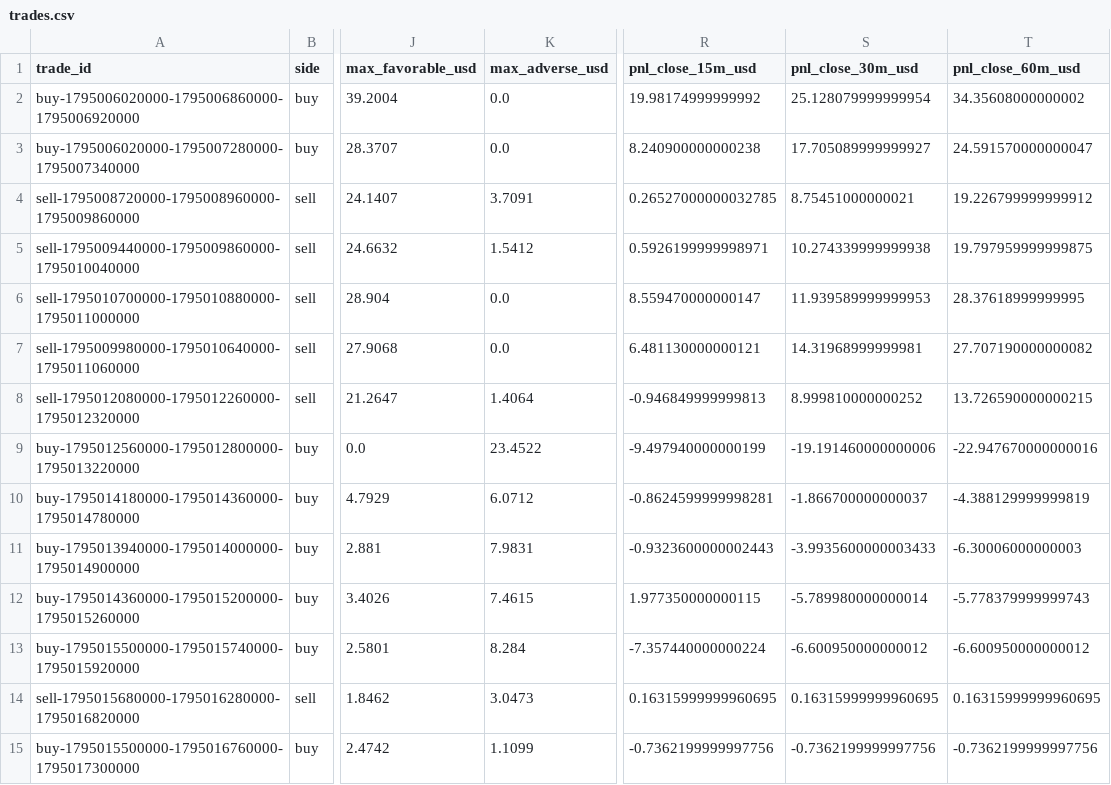
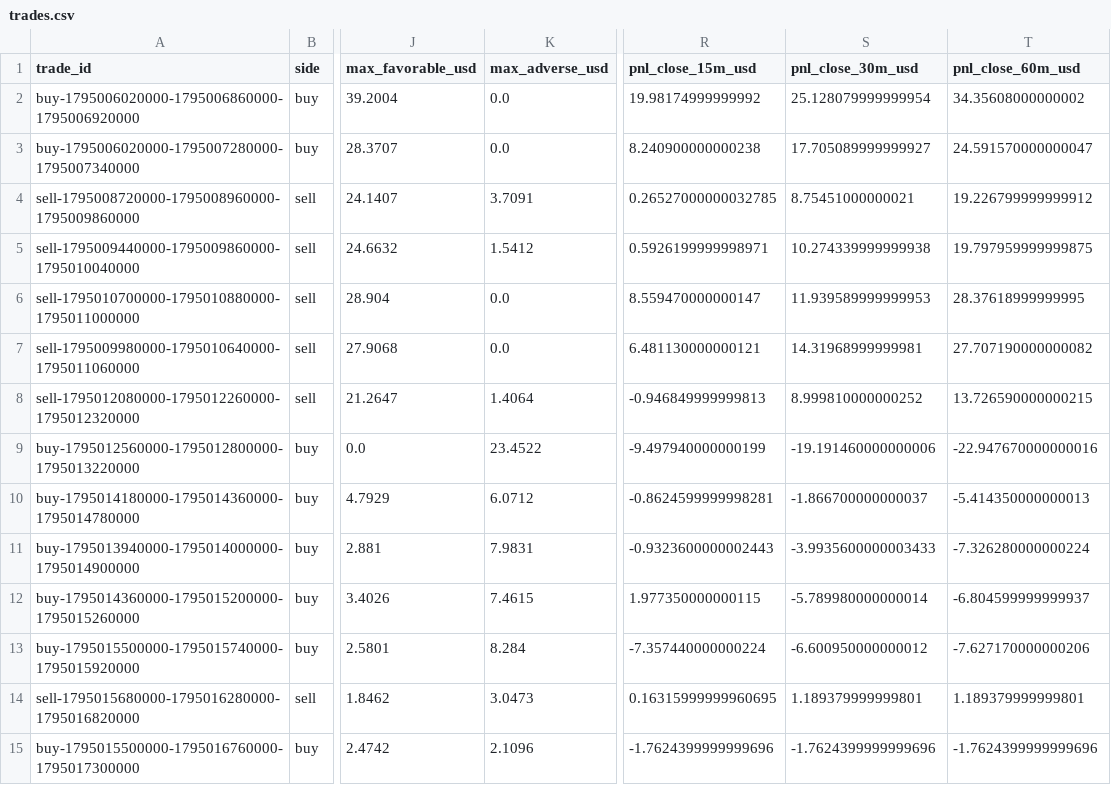
Before and after one commit to salehrbo1-cell/Alert-bot, a CSV file: research/sonic_paper/trades.csv, drawn as a sheet; only a part is shown, gaps mark what is left out; the diff names each change by its address in the sheet, - before the commit and + after, or states it on an @@ line.

```diff
--- a/research/sonic_paper/trades.csv
+++ b/research/sonic_paper/trades.csv
-T10 (pnl_close_60m_usd): -4.388129999999819
+T10 (pnl_close_60m_usd): -5.414350000000013
-T11 (pnl_close_60m_usd): -6.30006000000003
+T11 (pnl_close_60m_usd): -7.326280000000224
-T12 (pnl_close_60m_usd): -5.778379999999743
+T12 (pnl_close_60m_usd): -6.804599999999937
-T13 (pnl_close_60m_usd): -6.600950000000012
+T13 (pnl_close_60m_usd): -7.627170000000206
-S14 (pnl_close_30m_usd): 0.16315999999960695
+S14 (pnl_close_30m_usd): 1.189379999999801
-T14 (pnl_close_60m_usd): 0.16315999999960695
+T14 (pnl_close_60m_usd): 1.189379999999801
-K15 (max_adverse_usd): 1.1099
+K15 (max_adverse_usd): 2.1096
-R15 (pnl_close_15m_usd): -0.7362199999997756
+R15 (pnl_close_15m_usd): -1.7624399999999696
-S15 (pnl_close_30m_usd): -0.7362199999997756
+S15 (pnl_close_30m_usd): -1.7624399999999696
-T15 (pnl_close_60m_usd): -0.7362199999997756
+T15 (pnl_close_60m_usd): -1.7624399999999696
```
Also changed, not shown: research/sonic_paper/minute_path.csv, 1 other file.
